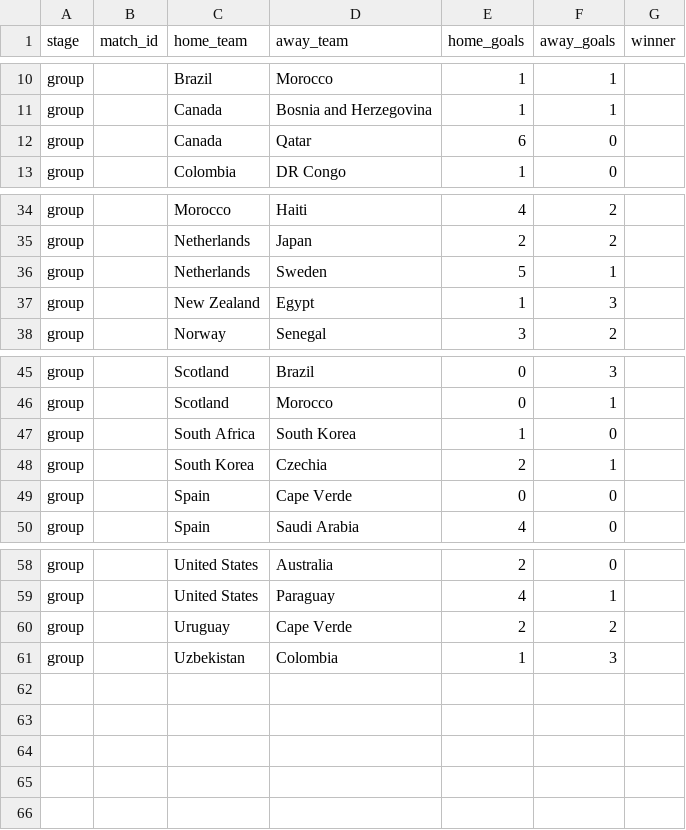
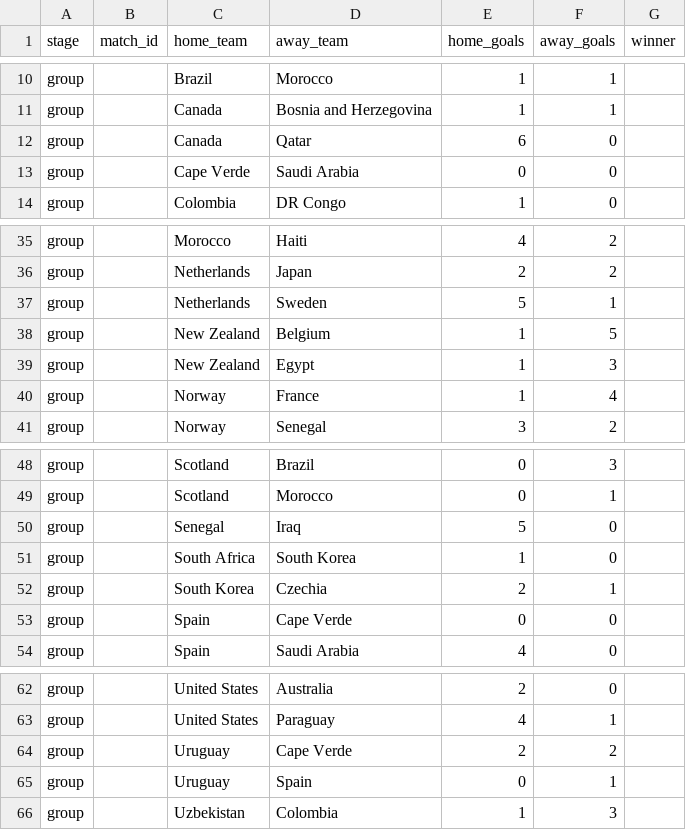
Before and after one commit to Duyanh090205/wc2026-monte-carlo, a CSV file: data/mc_simu/wc2026_played.csv, drawn as a sheet; only a part is shown, gaps mark what is left out; the diff names each change by its address in the sheet, - before the commit and + after, or states it on an @@ line.

```diff
--- a/data/mc_simu/wc2026_played.csv
+++ b/data/mc_simu/wc2026_played.csv
+row 13: group |  | Cape Verde | Saudi Arabia | 0 | 0
+row 38: group |  | New Zealand | Belgium | 1 | 5
+row 40: group |  | Norway | France | 1 | 4
+row 50: group |  | Senegal | Iraq | 5 | 0
+row 65: group |  | Uruguay | Spain | 0 | 1
```
